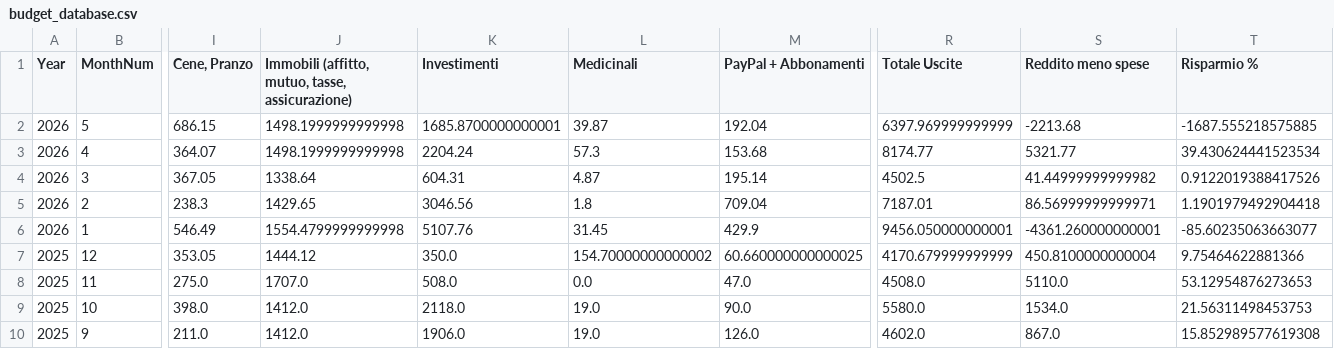
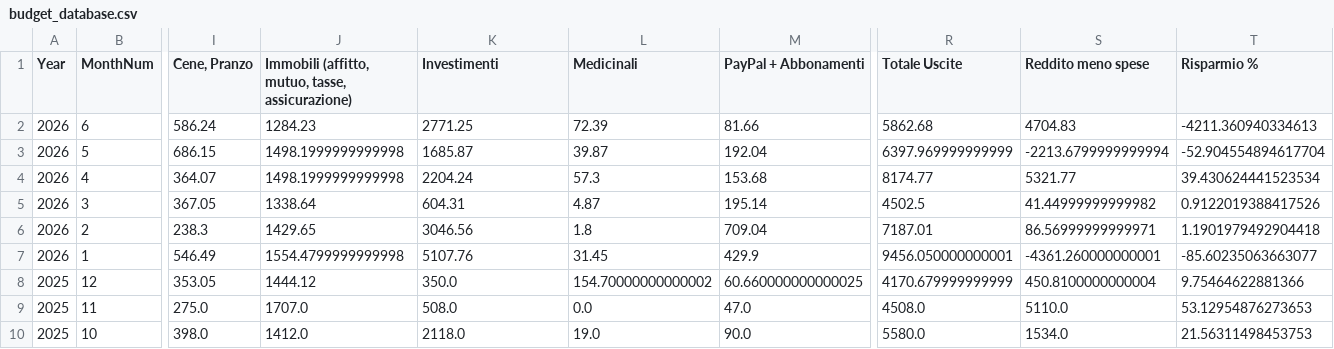
Before and after one commit to giuseppedavidde/StreamLitPrj, a CSV file: Budget_App/budget_database.csv, drawn as a sheet; only a part is shown, gaps mark what is left out; the shorter side is filled out with more unchanged rows; addresses are those after the commit; rows hold the shown columns only; the diff names each change by its address in the sheet, - before the commit and + after, or states it on an @@ line.

Commit message:
Update from Portfolio Dashboard

```diff
--- a/Budget_App/budget_database.csv
+++ b/Budget_App/budget_database.csv
+row 2: 2026 | 6 | 586.24 | 1284.23 | 2771.25 | 72.39 | 81.66 | 5862.68 | 4704.83 | -4211.360940334613
-K3 (Investimenti): 1685.8700000000001
+K3 (Investimenti): 1685.87
-S3 (Reddito meno spese): -2213.68
+S3 (Reddito meno spese): -2213.6799999999994
-T3 (Risparmio %): -1687.555218575885
+T3 (Risparmio %): -52.904554894617704
```
